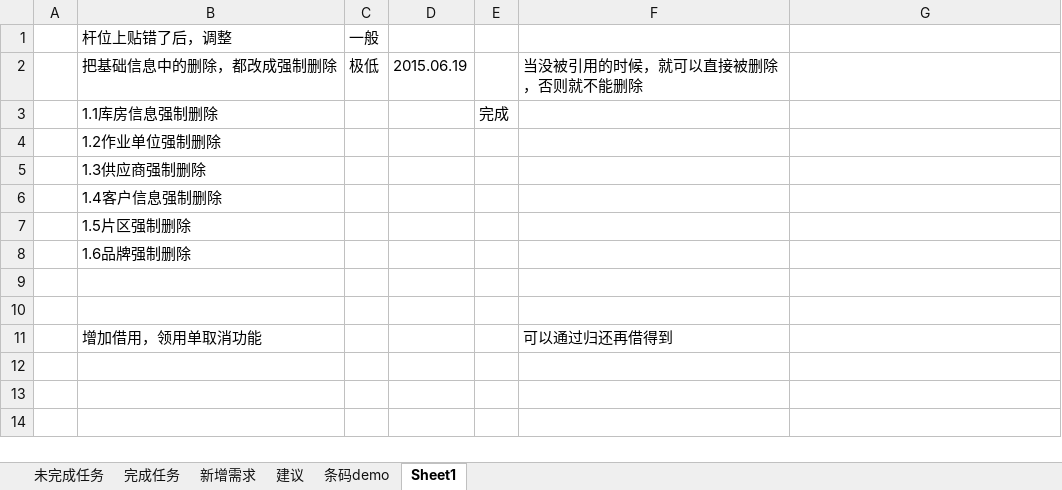
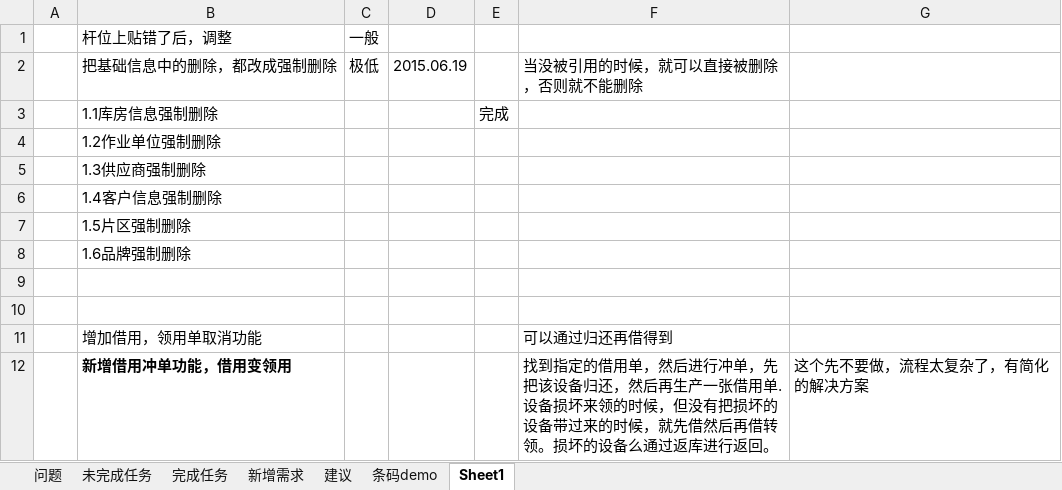
Before and after one commit to mawujun1234/leon1.0, an Excel workbook: ems/document/新格式任务列表.xlsx, sheet Sheet1, drawn as a sheet; values as stored, in another font and other column widths than the file's, no borders; the diff names each change by its address in the sheet, - before the commit and + after, or states it on an @@ line.

```diff
--- a/ems/document/新格式任务列表.xlsx (sheet Sheet1)
+++ b/ems/document/新格式任务列表.xlsx (sheet Sheet1)
+sheet tab: 问题
+row 12:  | 新增借用冲单功能，借用变领用 |  |  |  | 找到指定的借用单，然后进行冲单，先把该设备归还，然后再生产一张借用单.设备损坏来领的时候，但没有把损坏的设备带过来的时候，就先借然后再借转领。损坏的设备么通过返库进行返回。 | 这个先不要做，流程太复杂了，有简化的解决方案
```
Also changed, not shown: sheet 未完成任务, sheet 完成任务, 52 other files.
